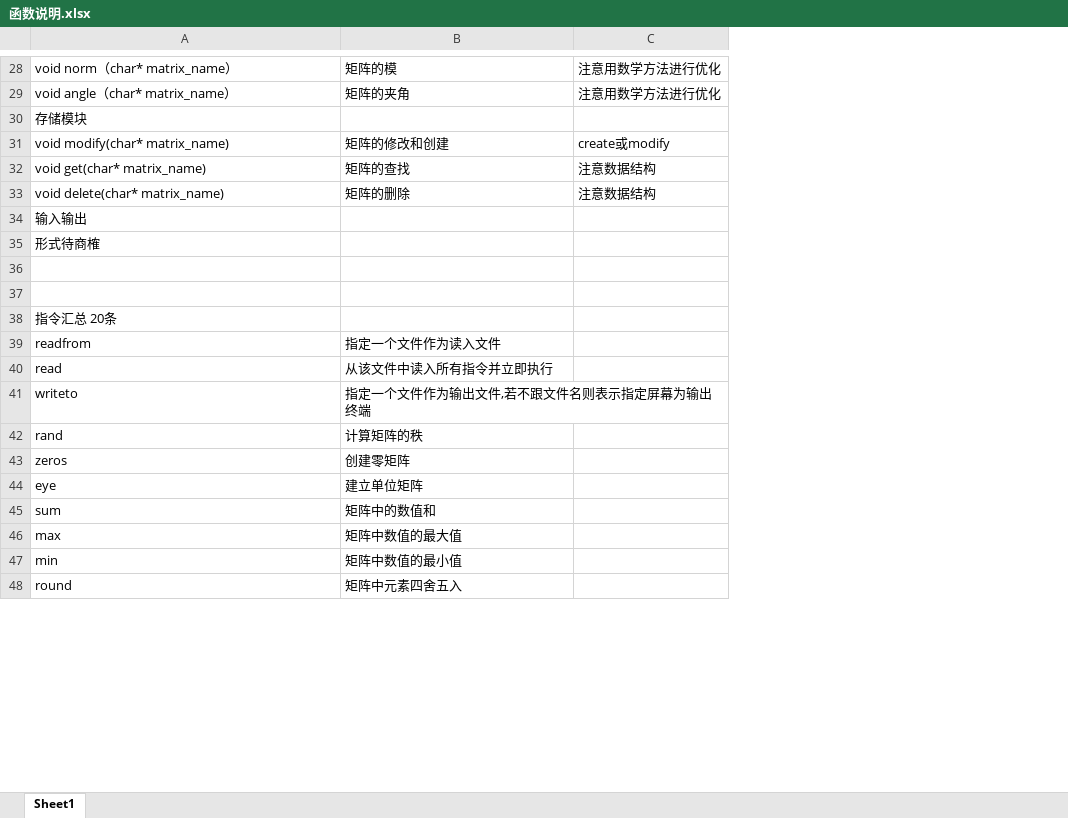
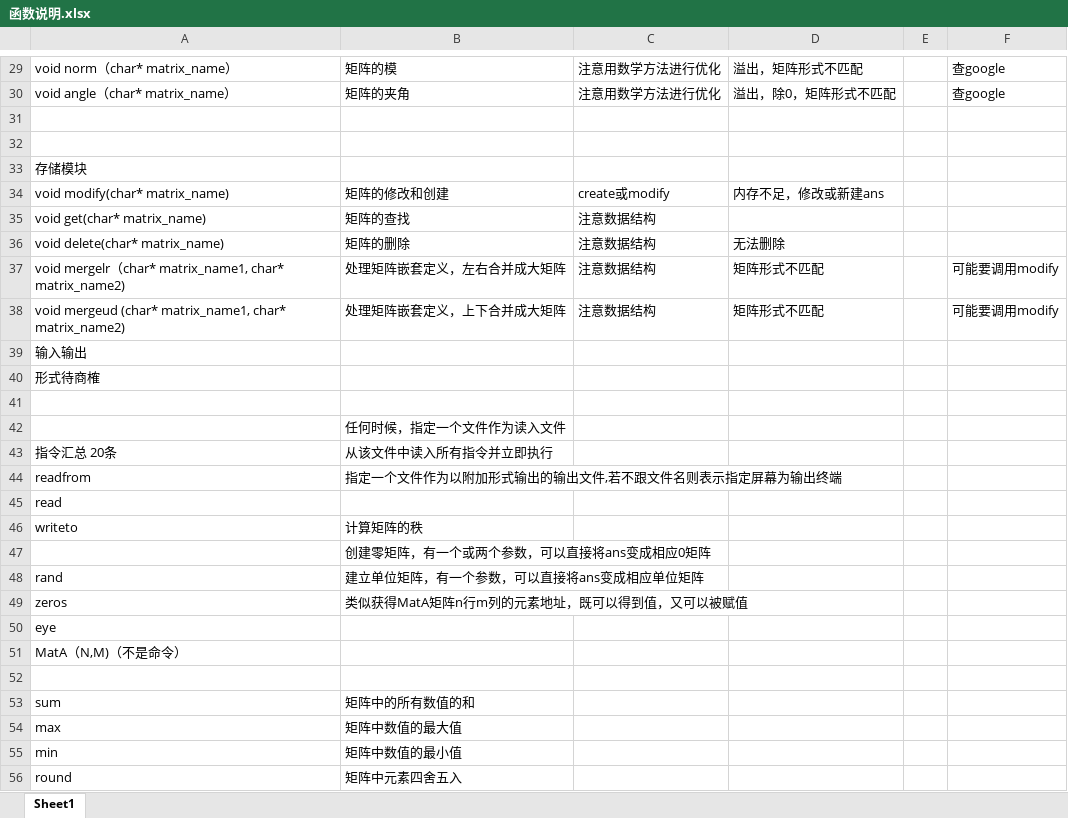
Before and after one commit to greyring/MatCalc, an Excel workbook: 函数说明.xlsx, sheet Sheet1, drawn as a sheet; only a part is shown, gaps mark what is left out; values as stored, in another font and other column widths than the file's, no borders; removed rows and columns are numbered as before the commit, all else as after; the diff covers the shown part only; the diff names each change by its address in the sheet, - before the commit and + after, or states it on an @@ line.

Commit message:
重要：更加详细的说明，请求检查与修改

```diff
--- a/函数说明.xlsx (sheet Sheet1)
+++ b/函数说明.xlsx (sheet Sheet1)
+column D, rows 29-30: 溢出，矩阵形式不匹配 | 溢出，除0，矩阵形式不匹配; rows 34-36: 内存不足，修改或新建ans |  | 无法删除
+column E, empty
+column F, rows 29-30: 查google | 查google
+row 31: (empty)
+row 32: (empty)
+row 37: void mergelr（char* matrix_name1, char* matrix_name2) | 处理矩阵嵌套定义，左右合并成大矩阵 | 注意数据结构 | 矩阵形式不匹配 |  | 可能要调用modify
+row 38: void mergeud (char* matrix_name1, char* matrix_name2) | 处理矩阵嵌套定义，上下合并成大矩阵 | 注意数据结构 | 矩阵形式不匹配 |  | 可能要调用modify
+row 42:  | 任何时候，指定一个文件作为读入文件
+row 43: 指令汇总 20条 | 从该文件中读入所有指令并立即执行
+row 44: readfrom | 指定一个文件作为以附加形式输出的输出文件,若不跟文件名则表示指定屏幕为输出终端
+row 45: read
+row 46: writeto | 计算矩阵的秩
+row 47:  | 创建零矩阵，有一个或两个参数，可以直接将ans变成相应0矩阵
+row 48: rand | 建立单位矩阵，有一个参数，可以直接将ans变成相应单位矩阵
+row 49: zeros | 类似获得MatA矩阵n行m列的元素地址，既可以得到值，又可以被赋值
+row 50: eye
+row 51: MatA（N,M)（不是命令）
-row 38: 指令汇总 20条
-row 39: readfrom | 指定一个文件作为读入文件
-row 40: read | 从该文件中读入所有指令并立即执行
-row 41: writeto | 指定一个文件作为输出文件,若不跟文件名则表示指定屏幕为输出终端
-row 42: rand | 计算矩阵的秩
-row 43: zeros | 创建零矩阵
-row 44: eye | 建立单位矩阵
-B53: 矩阵中的数值和
+B53: 矩阵中的所有数值的和
```
Also changed, not shown: 19 added rows, 1 removed row, 1 moved row and 7 edited cells elsewhere in this sheet.
